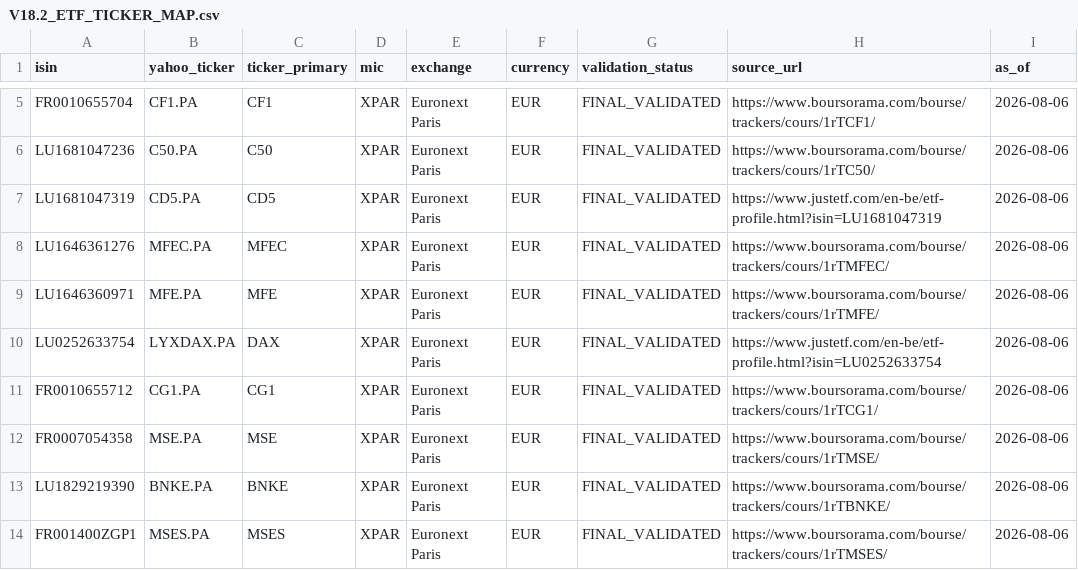
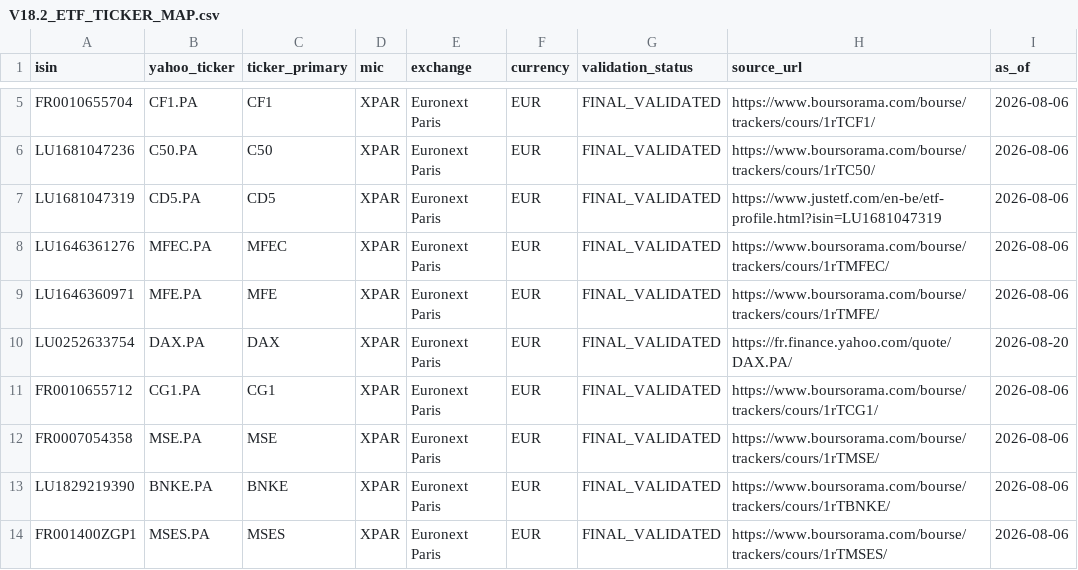
Before and after one commit to marcivan75-byte/pea-analyzer, a CSV file: config/V18.2_ETF_TICKER_MAP.csv, drawn as a sheet; only a part is shown, gaps mark what is left out.

Commit message:
V21.15.1 correct Amundi DAX Yahoo ticker

```diff
--- a/config/V18.2_ETF_TICKER_MAP.csv
+++ b/config/V18.2_ETF_TICKER_MAP.csv
@@ -9,3 +9,3 @@ LU1646361276;MFEC.PA;MFEC;XPAR;Euronext Paris;EUR;FINAL_VALIDATED;https://www.bo
 LU1646360971;MFE.PA;MFE;XPAR;Euronext Paris;EUR;FINAL_VALIDATED;https://www.boursorama.com/bourse/trackers/cours/1rTMFE/;2026-08-06
-LU0252633754;LYXDAX.PA;DAX;XPAR;Euronext Paris;EUR;FINAL_VALIDATED;https://www.justetf.com/en-be/etf-profile.html?isin=LU0252633754;2026-08-06
+LU0252633754;DAX.PA;DAX;XPAR;Euronext Paris;EUR;FINAL_VALIDATED;https://fr.finance.yahoo.com/quote/DAX.PA/;2026-08-20
 FR0010655712;CG1.PA;CG1;XPAR;Euronext Paris;EUR;FINAL_VALIDATED;https://www.boursorama.com/bourse/trackers/cours/1rTCG1/;2026-08-06
```
